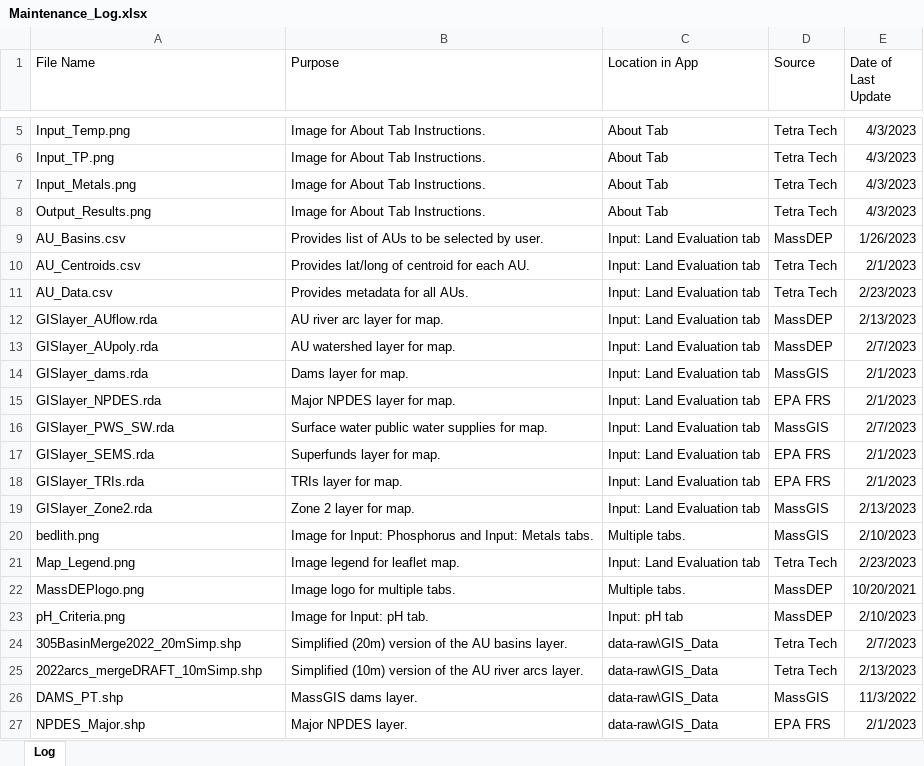
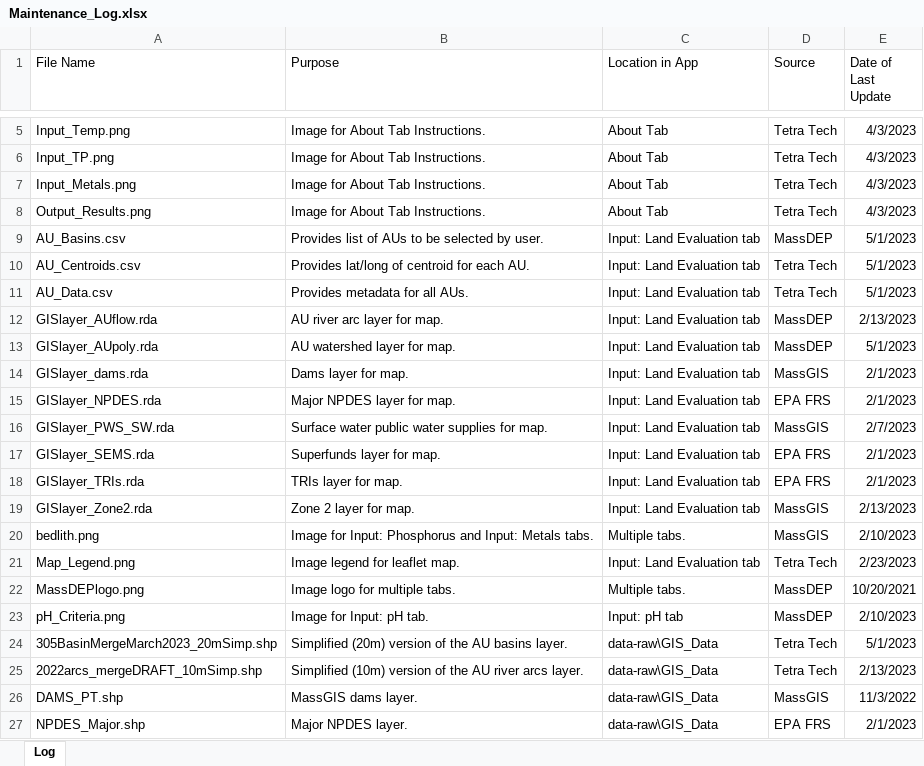
Before and after one commit to Blocktt/MassDEP_NBCtools, an Excel workbook: inst/shiny-examples/MassNBCtools/Extras/Tables/Maintenance_Log.xlsx, sheet Log, drawn as a sheet; only a part is shown, gaps mark what is left out; values as stored, in another font and other column widths than the file's, no borders; the diff names each change by its address in the sheet, - before the commit and + after, or states it on an @@ line.

Commit message:
v0.0.3.9000
Updated AU basins shapefile, added new land use statistics, and calculated the number of point sources. Updated all necessary files in GIS_Data and Data folders.

```diff
--- a/inst/shiny-examples/MassNBCtools/Extras/Tables/Maintenance_Log.xlsx (sheet Log)
+++ b/inst/shiny-examples/MassNBCtools/Extras/Tables/Maintenance_Log.xlsx (sheet Log)
-E9 (Date of Last Update): 1/26/2023
+E9 (Date of Last Update): 5/1/2023
-E10 (Date of Last Update): 2/1/2023
+E10 (Date of Last Update): 5/1/2023
-E11 (Date of Last Update): 2/23/2023
+E11 (Date of Last Update): 5/1/2023
-E13 (Date of Last Update): 2/7/2023
+E13 (Date of Last Update): 5/1/2023
-A24 (File Name): 305BasinMerge2022_20mSimp.shp
+A24 (File Name): 305BasinMergeMarch2023_20mSimp.shp
-E24 (Date of Last Update): 2/7/2023
+E24 (Date of Last Update): 5/1/2023
```
Also changed, not shown: 43 other files.
